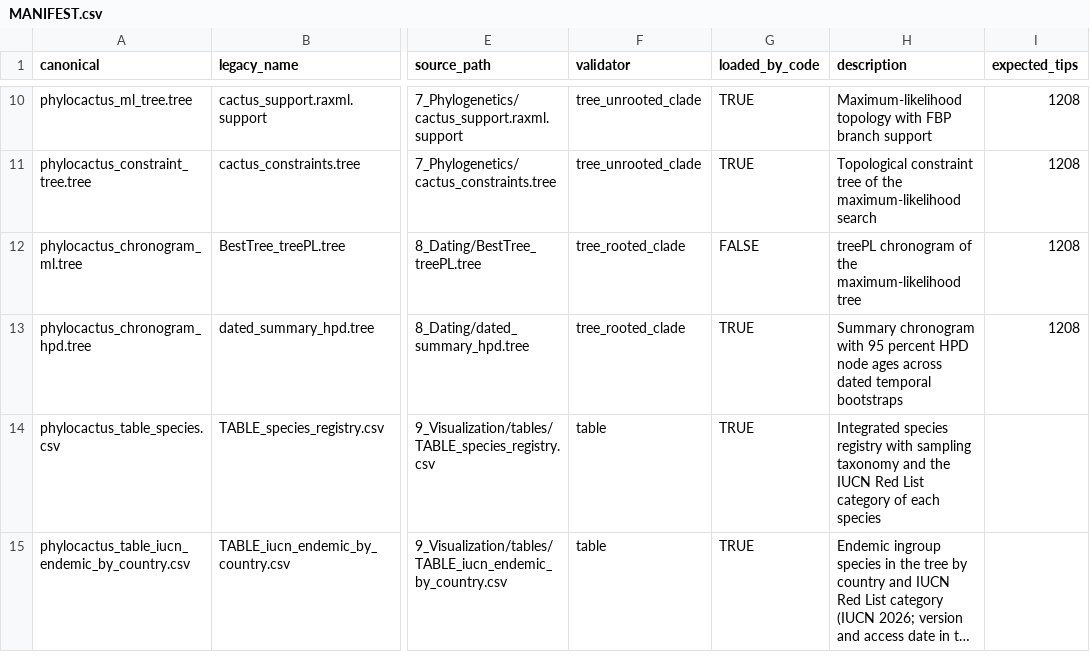
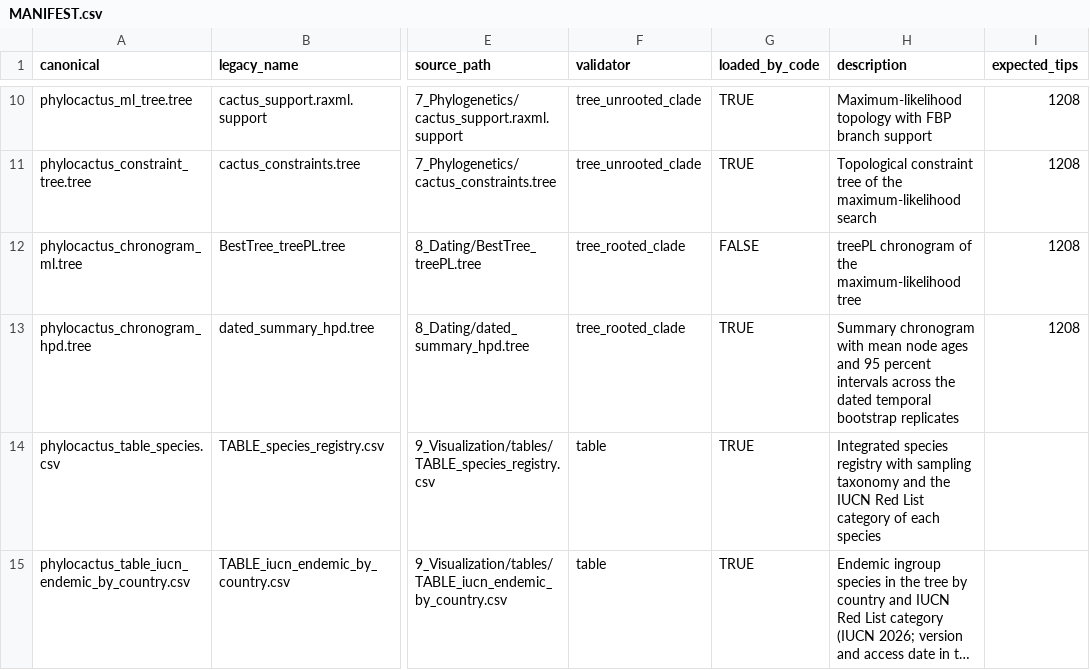
Before and after one commit to beeamerino/PhyloCactus, a CSV file: inst/extdata/MANIFEST.csv, drawn as a sheet; only a part is shown, gaps mark what is left out; long unchanged cells end in …; the diff names each change by its address in the sheet, - before the commit and + after, or states it on an @@ line.

Commit message:
Text of 0.5.3: the README, the tutorials, their scripts and the help pages state the numbers of the distributed run (1205 and 1171 bipartitions, 840 of 1171 nodes under FBP 70, median FBP 0.495 against 0.58), the scripts of Tutorial 1 give the numbers and the reason of the vignette, the dated intervals are not called HPD, 100 of 500 replicates are dated, the 563 branches treePL lengthens are stated, the cross-validation minimum is read on one random partition, Tutorial 2 passes the base seeds 2150 and 87786, 41.82 Ma is the median height of the source and the September reason for the fixed anchor is placed on the 0.4.x tree, the 55 exclusions without a ground are described, the generality claim of Tutorial 1 is restricted, the README lists the programs with their versions and the computing resources, and the references are those of the publishers (BEAST 2 for TreeAnnotator, Hurvich and Tsai 1989, Flouri et al. 2015, Thompson et al. 2024 article 7282, DECIPHER v3 in The R Journal, Zeng et al. 2026, Nyffeler and Eggli 2010 for Portulacineae)

```diff
--- a/inst/extdata/MANIFEST.csv
+++ b/inst/extdata/MANIFEST.csv
-H13 (description): …chronogram with 95 percent HPD node ages across dated temporal bootstraps
+H13 (description): …chronogram with mean node ages and 95 percent intervals across the dated temporal bootstrap replicates
```
Also changed, not shown: 29 other files.
